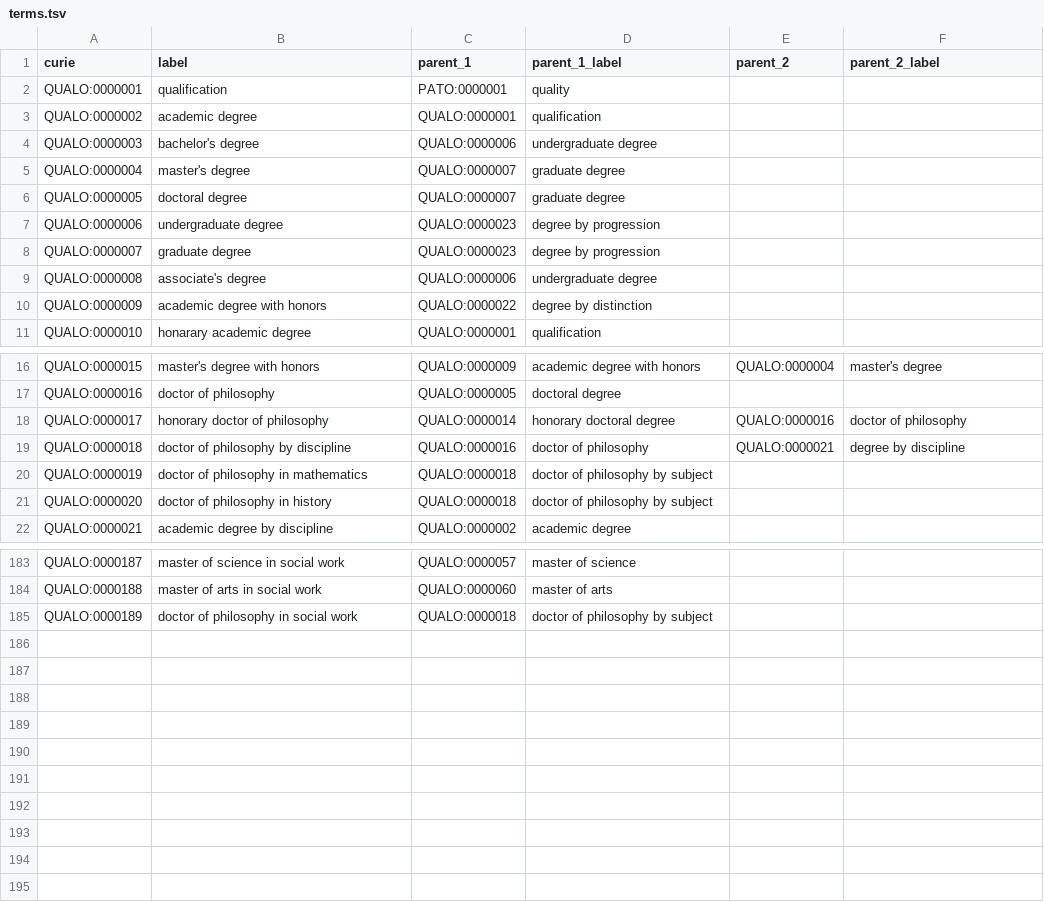
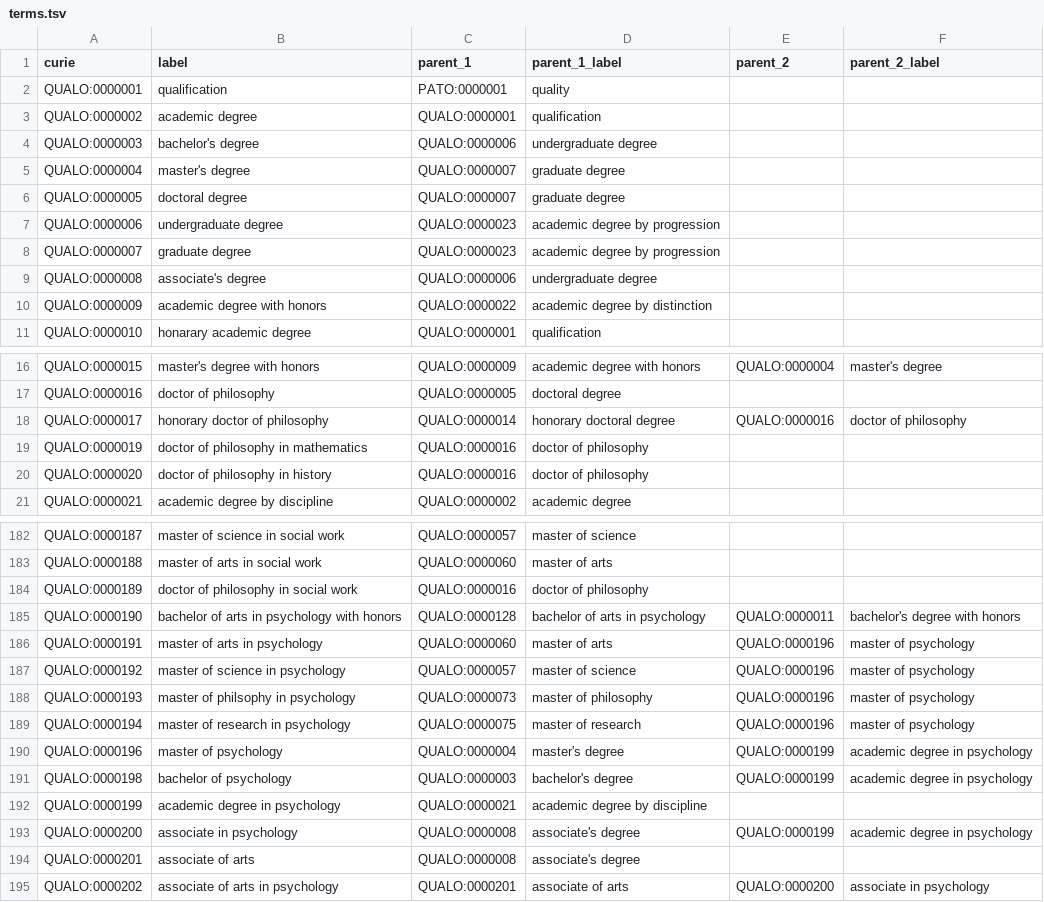
Before and after one commit to cthoyt/qualo, a TSV file: src/qualo/data/terms.tsv, drawn as a sheet; only a part is shown, gaps mark what is left out; the diff covers the shown part only.

```diff
--- a/src/qualo/data/terms.tsv
+++ b/src/qualo/data/terms.tsv
@@ -6,6 +6,6 @@ QUALO:0000004	master's degree	QUALO:0000007	graduate degree
 QUALO:0000005	doctoral degree	QUALO:0000007	graduate degree		
-QUALO:0000006	undergraduate degree	QUALO:0000023	degree by progression		
-QUALO:0000007	graduate degree	QUALO:0000023	degree by progression		
+QUALO:0000006	undergraduate degree	QUALO:0000023	academic degree by progression
+QUALO:0000007	graduate degree	QUALO:0000023	academic degree by progression
 QUALO:0000008	associate's degree	QUALO:0000006	undergraduate degree		
-QUALO:0000009	academic degree with honors	QUALO:0000022	degree by distinction		
+QUALO:0000009	academic degree with honors	QUALO:0000022	academic degree by distinction
 QUALO:0000010	honarary academic degree	QUALO:0000001	qualification		
@@ -18,5 +18,4 @@ QUALO:0000016	doctor of philosophy	QUALO:0000005	doctoral degree
 QUALO:0000017	honorary doctor of philosophy	QUALO:0000014	honorary doctoral degree	QUALO:0000016	doctor of philosophy
-QUALO:0000018	doctor of philosophy by discipline	QUALO:0000016	doctor of philosophy	QUALO:0000021	degree by discipline
-QUALO:0000019	doctor of philosophy in mathematics	QUALO:0000018	doctor of philosophy by subject		
-QUALO:0000020	doctor of philosophy in history	QUALO:0000018	doctor of philosophy by subject		
+QUALO:0000019	doctor of philosophy in mathematics	QUALO:0000016	doctor of philosophy		
+QUALO:0000020	doctor of philosophy in history	QUALO:0000016	doctor of philosophy		
 QUALO:0000021	academic degree by discipline	QUALO:0000002	academic degree		
@@ -184,2 +183,13 @@ QUALO:0000187	master of science in social work	QUALO:0000057	master of science
 QUALO:0000188	master of arts in social work	QUALO:0000060	master of arts		
-QUALO:0000189	doctor of philosophy in social work	QUALO:0000018	doctor of philosophy by subject		
+QUALO:0000189	doctor of philosophy in social work	QUALO:0000016	doctor of philosophy		
+QUALO:0000190	bachelor of arts in psychology with honors	QUALO:0000128	bachelor of arts in psychology	QUALO:0000011	bachelor's degree with honors
+QUALO:0000191	master of arts in psychology	QUALO:0000060	master of arts	QUALO:0000196	master of psychology
+QUALO:0000192	master of science in psychology	QUALO:0000057	master of science	QUALO:0000196	master of psychology
+QUALO:0000193	master of philsophy in psychology	QUALO:0000073	master of philosophy	QUALO:0000196	master of psychology
+QUALO:0000194	master of research in psychology	QUALO:0000075	master of research	QUALO:0000196	master of psychology
+QUALO:0000196	master of psychology	QUALO:0000004	master's degree	QUALO:0000199	academic degree in psychology
+QUALO:0000198	bachelor of psychology	QUALO:0000003	bachelor's degree	QUALO:0000199	academic degree in psychology
+QUALO:0000199	academic degree in psychology	QUALO:0000021	academic degree by discipline		
+QUALO:0000200	associate in psychology	QUALO:0000008	associate's degree	QUALO:0000199	academic degree in psychology
+QUALO:0000201	associate of arts	QUALO:0000008	associate's degree
+QUALO:0000202	associate of arts in psychology	QUALO:0000201	associate of arts	QUALO:0000200	associate in psychology
```
Also changed, not shown: 122 edited cells elsewhere in this file, src/qualo/data/disciplines.tsv, 1 other file.
